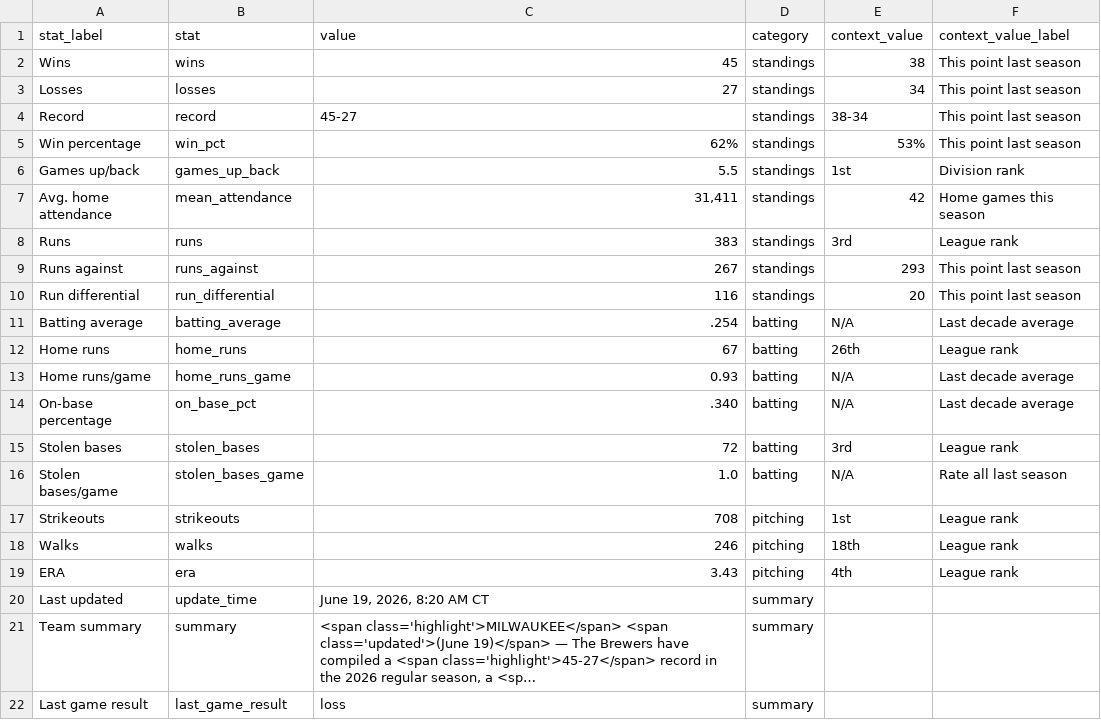
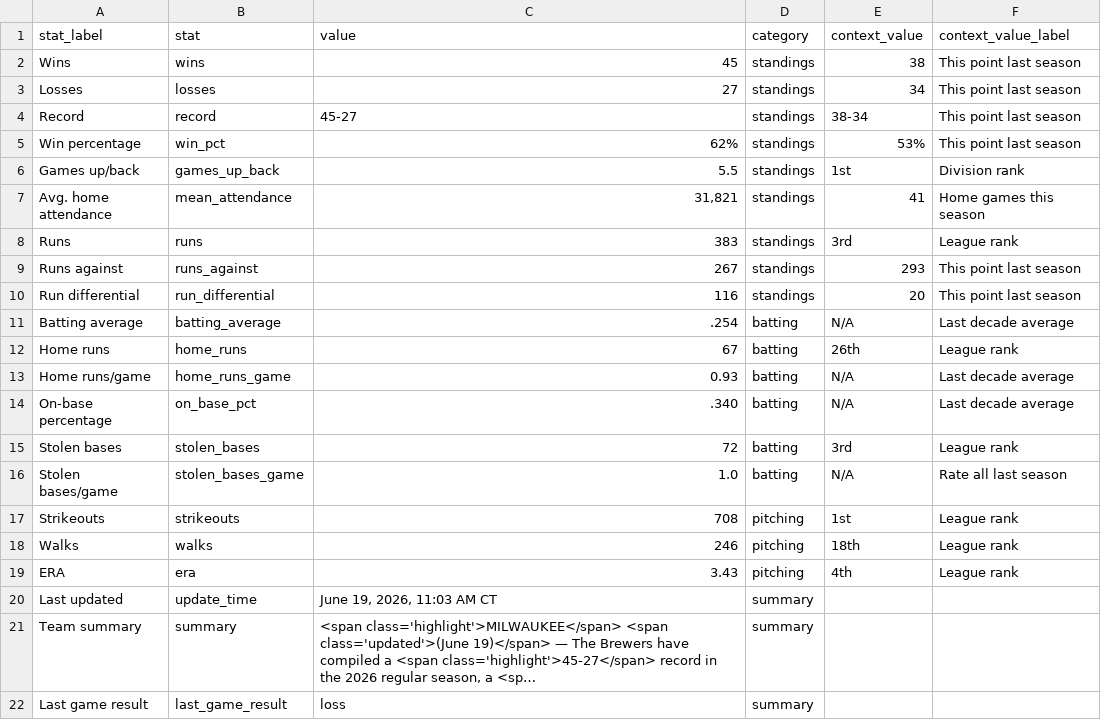
Before and after one commit to twallac10/mkebrewers-bot, a CSV file: data/standings/season_summary_latest.csv, drawn as a sheet; long unchanged cells end in …; the diff names each change by its address in the sheet, - before the commit and + after, or states it on an @@ line.

```diff
--- a/data/standings/season_summary_latest.csv
+++ b/data/standings/season_summary_latest.csv
-C7 (value): 31,411
+C7 (value): 31,821
-E7 (context_value): 42
+E7 (context_value): 41
-C20 (value): June 19, 2026, 8:20 AM CT
+C20 (value): June 19, 2026, 11:03 AM CT
```
Also changed, not shown: data/roster/brewers_roster_current.csv, data/roster/brewers_transactions_current.csv, 18 other files.
